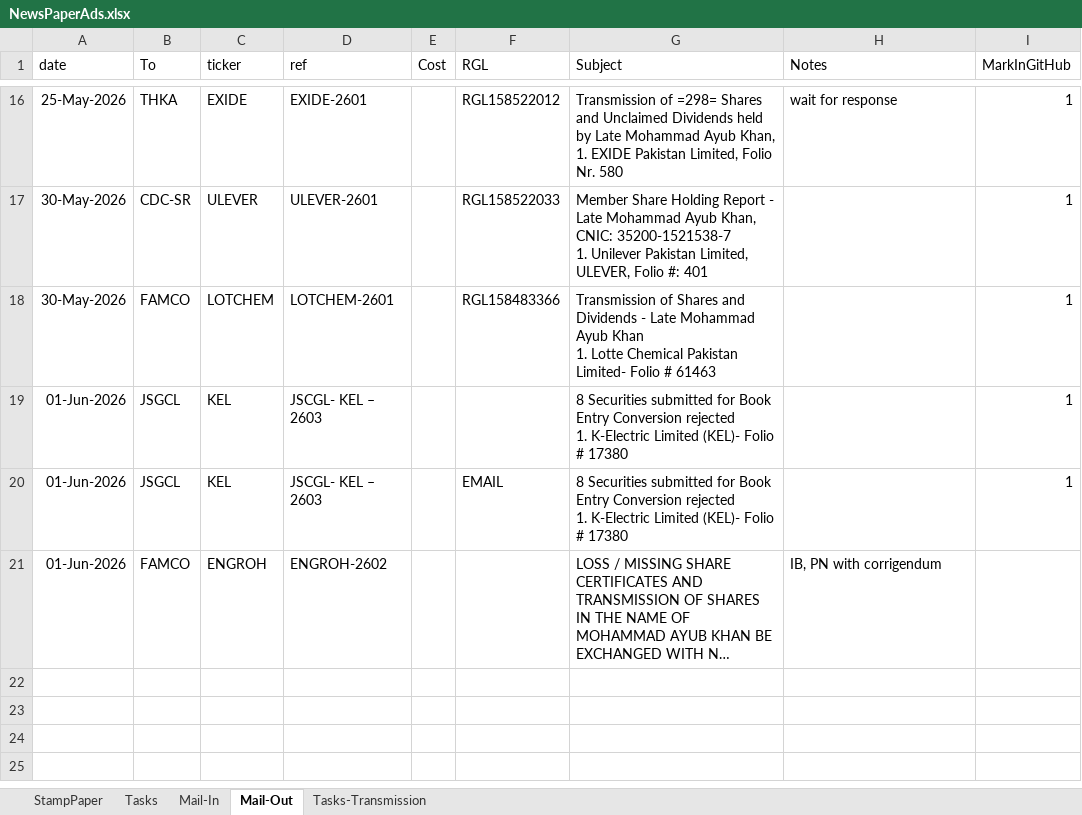
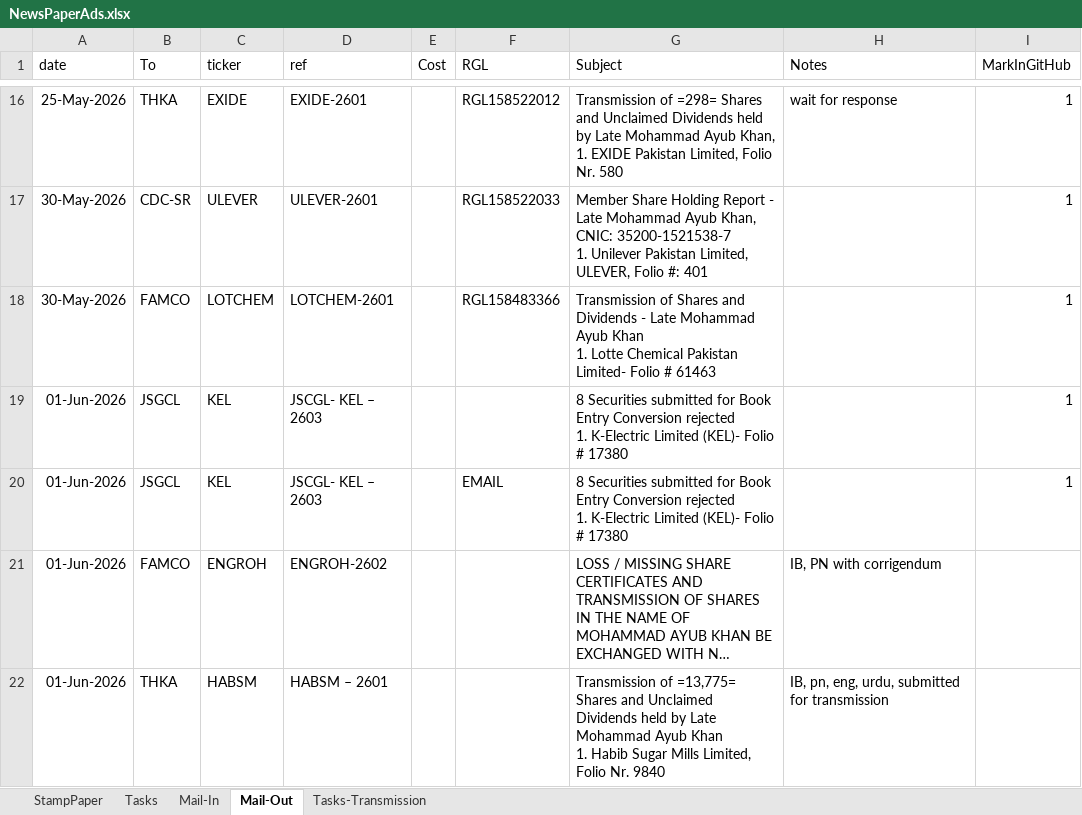
Before and after one commit to 5rtecmain/makshares, an Excel workbook: _generic/NewsPaperAds.xlsx, sheet Mail-Out, drawn as a sheet; only a part is shown, gaps mark what is left out; long unchanged cells end in …; values as stored, in another font and other column widths than the file's, no borders; ↵ is a line break in a cell; the diff names each change by its address in the sheet, - before the commit and + after, or states it on an @@ line.

Commit message:
habsm

```diff
--- a/_generic/NewsPaperAds.xlsx (sheet Mail-Out)
+++ b/_generic/NewsPaperAds.xlsx (sheet Mail-Out)
+row 22: 01-Jun-2026 | THKA | HABSM | HABSM – 2601 |  |  | Transmission of =13,775= Shares and Unclaimed Dividends held by Late Mohammad Ayub Khan ↵ 1. Habib Sugar Mills Limited, Folio Nr. 9840 | IB, pn, eng, urdu, submitted for transmission
```
Also changed, not shown: 1 other file.
